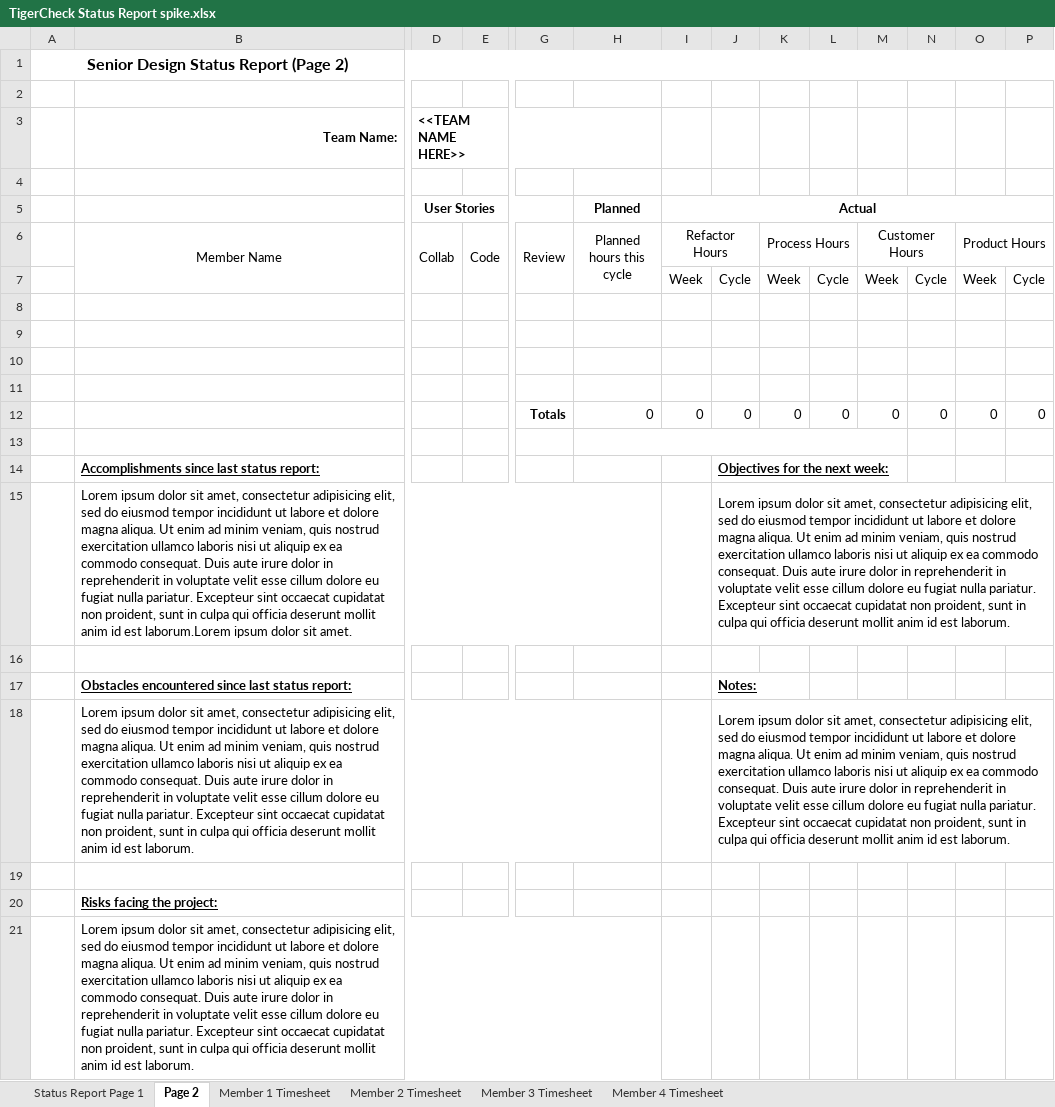
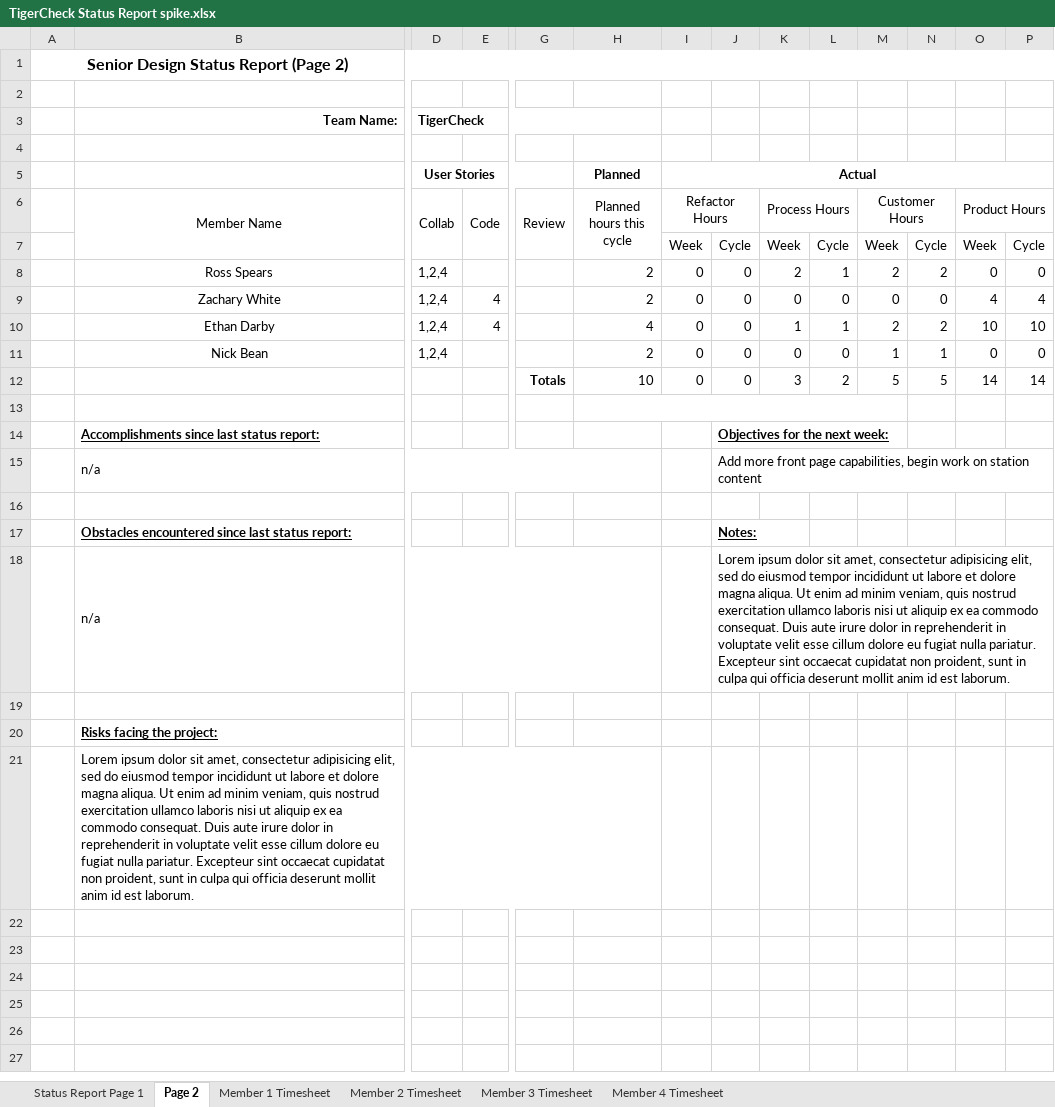
Before and after one commit to TigerCheck/TigerCheck, an Excel workbook: TigerCheck Status Report spike.xlsx, sheet Page 2, drawn as a sheet; only a part is shown, gaps mark what is left out; values as stored, in another font and other column widths than the file's, no borders; removed rows and columns are numbered as before the commit, all else as after; rows hold the shown columns only; the diff names each change by its address in the sheet, - before the commit and + after, or states it on an @@ line.

```diff
--- a/TigerCheck Status Report spike.xlsx (sheet Page 2)
+++ b/TigerCheck Status Report spike.xlsx (sheet Page 2)
-D3 (Collab): <<TEAM NAME HERE>>
+D3 (Collab): TigerCheck
-row 8: (empty)
-row 9: (empty)
-row 10: (empty)
-row 11: (empty)
-row 12:  |  |  |  | Totals | 0 | 0 | 0 | 0 | 0 | 0 | 0 | 0 | 0
+row 8:  | Ross Spears | 1,2,4 |  |  | 2 | 0 | 0 | 2 | 1 | 2 | 2 | 0 | 0
+row 9:  | Zachary White | 1,2,4 | 4 |  | 2 | 0 | 0 | 0 | 0 | 0 | 0 | 4 | 4
+row 10:  | Ethan Darby | 1,2,4 | 4 |  | 4 | 0 | 0 | 1 | 1 | 2 | 2 | 10 | 10
+row 11:  | Nick Bean | 1,2,4 |  |  | 2 | 0 | 0 | 0 | 0 | 1 | 1 | 0 | 0
+row 12:  |  |  |  | Totals | 10 | 0 | 0 | 3 | 2 | 5 | 5 | 14 | 14
-row 15:  | Lorem ipsum dolor sit amet, consectetur adipisicing elit, sed do eiusmod tempor incididunt ut labore et dolore magna aliqua. Ut enim ad minim veniam, quis nostrud exercitation ullamco laboris nisi ut aliquip ex ea commodo consequat. Duis aute irure dolor in reprehenderit in voluptate velit esse cillum dolore eu fugiat nulla pariatur. Excepteur sint occaecat cupidatat non proident, sunt in culpa qui officia deserunt mollit anim id est laborum.Lorem ipsum dolor sit amet. |  |  |  |  |  | Lorem ipsum dolor sit amet, consectetur adipisicing elit, sed do eiusmod tempor incididunt ut labore et dolore magna aliqua. Ut enim ad minim veniam, quis nostrud exercitation ullamco laboris nisi ut aliquip ex ea commodo consequat. Duis aute irure dolor in reprehenderit in voluptate velit esse cillum dolore eu fugiat nulla pariatur. Excepteur sint occaecat cupidatat non proident, sunt in culpa qui officia deserunt mollit anim id est laborum.
+row 15:  | n/a |  |  |  |  |  | Add more front page capabilities, begin work on station content
-B18 (Member Name): Lorem ipsum dolor sit amet, consectetur adipisicing elit, sed do eiusmod tempor incididunt ut labore et dolore magna aliqua. Ut enim ad minim veniam, quis nostrud exercitation ullamco laboris nisi ut aliquip ex ea commodo consequat. Duis aute irure dolor in reprehenderit in voluptate velit esse cillum dolore eu fugiat nulla pariatur. Excepteur sint occaecat cupidatat non proident, sunt in culpa qui officia deserunt mollit anim id est laborum.
+B18 (Member Name): n/a
```
Also changed, not shown: sheet Status Report Page 1, sheet Member 1 Timesheet, sheet Member 4 Timesheet, sheet Member 3 Timesheet, sheet Member 2 Timesheet.
